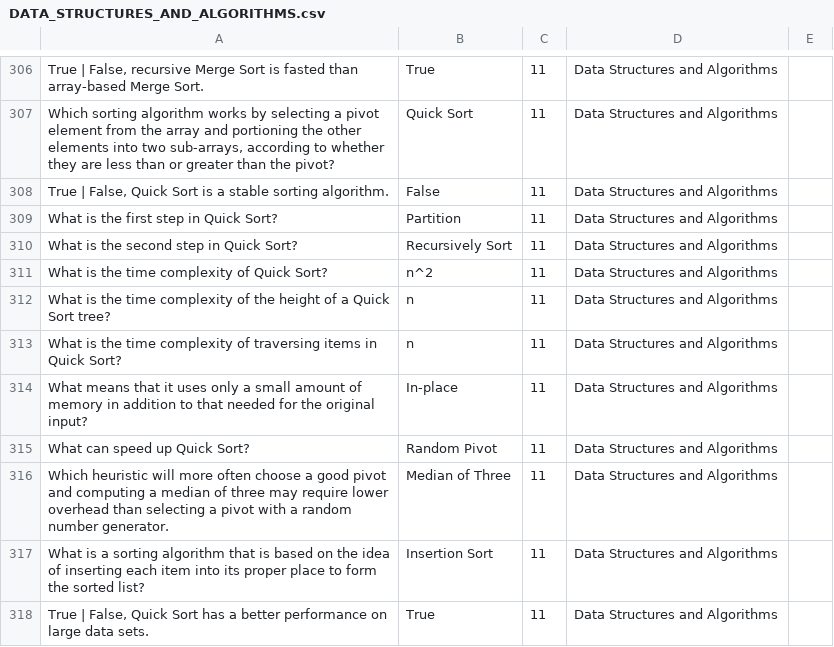
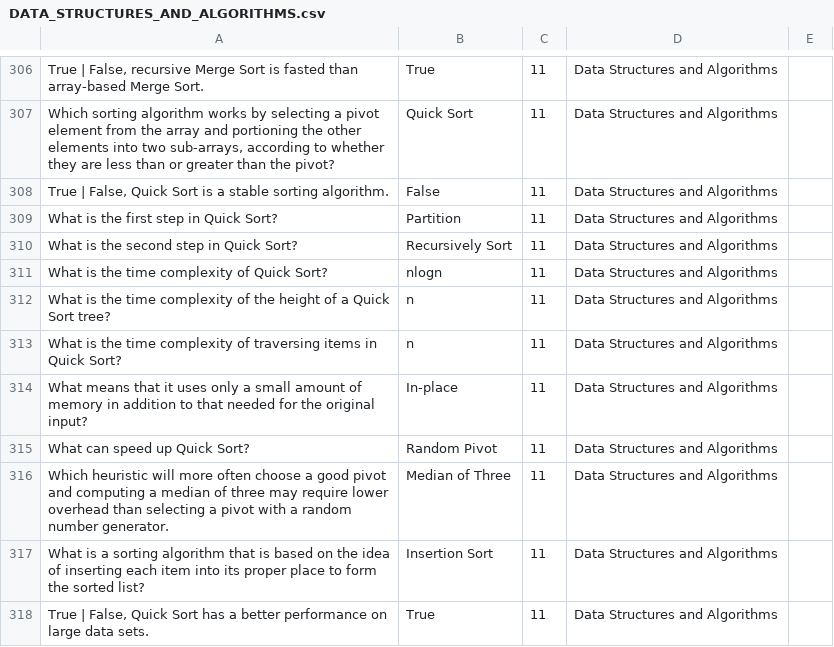
Before and after one commit to fbhdev/study-scripts-fall-2022, a CSV file: DATA_STRUCTURES_AND_ALGORITHMS.csv, drawn as a sheet; only a part is shown, gaps mark what is left out.

Commit message:
Beginning correction of typos + adding questions

```diff
--- a/DATA_STRUCTURES_AND_ALGORITHMS.csv
+++ b/DATA_STRUCTURES_AND_ALGORITHMS.csv
@@ -310,3 +310,3 @@ What is the first step in Quick Sort?;Partition;11;Data Structures and Algorithm
 What is the second step in Quick Sort?;Recursively Sort;11;Data Structures and Algorithms
-What is the time complexity of Quick Sort?;n^2;11;Data Structures and Algorithms
+What is the time complexity of Quick Sort?;nlogn;11;Data Structures and Algorithms
 What is the time complexity of the height of a Quick Sort tree?;n;11;Data Structures and Algorithms
```
